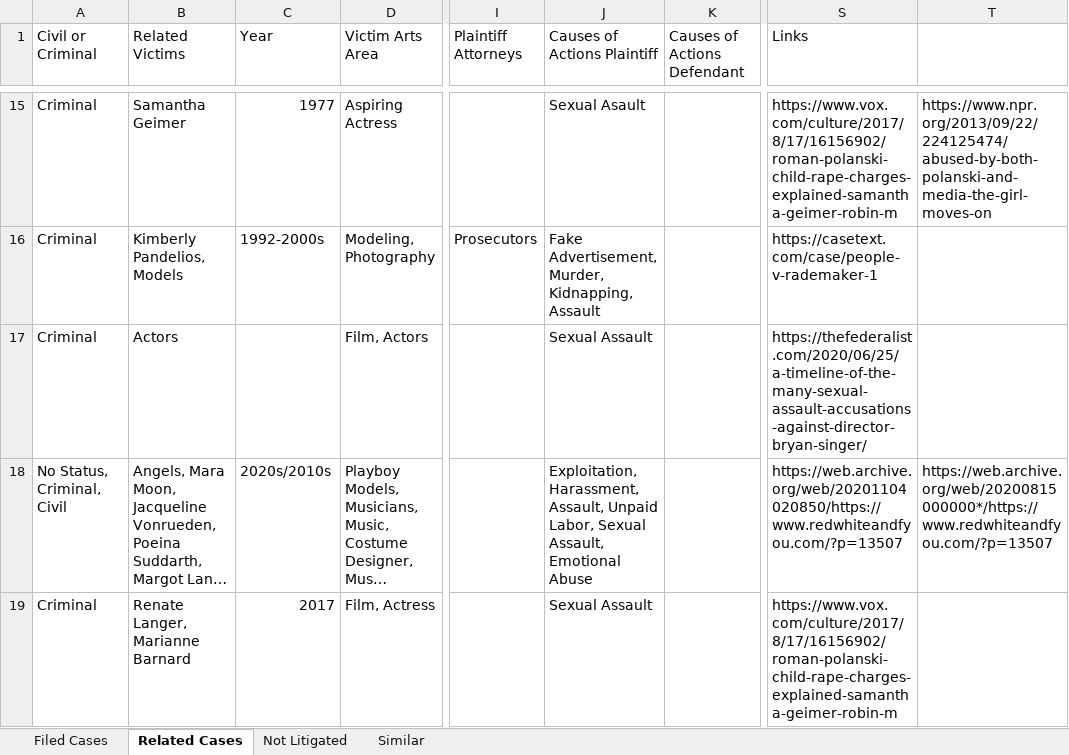
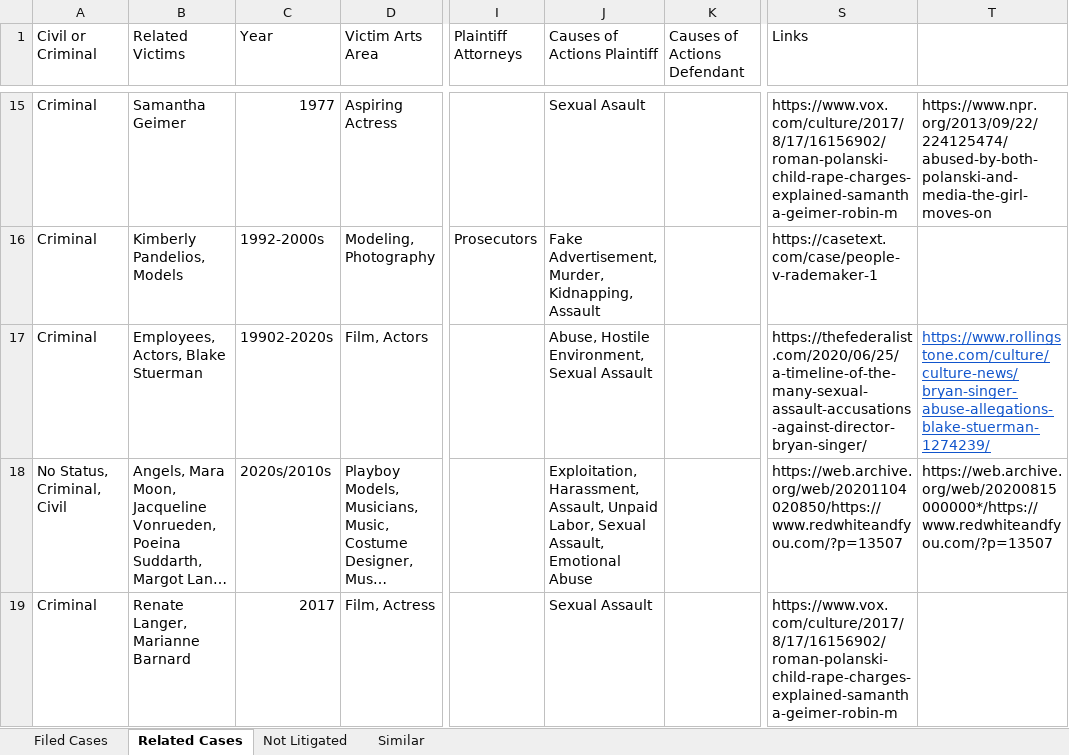
Before and after one commit to RescueSocial/Victims_Cases_Film-Music-Arts, an Excel workbook: Cases in Film_Music_Arts - List Foundations.xlsx, sheet Related Cases, drawn as a sheet; only a part is shown, gaps mark what is left out; long unchanged cells end in …; values as stored, in another font and other column widths than the file's, no borders; the diff names each change by its address in the sheet, - before the commit and + after, or states it on an @@ line.

Commit message:
Foundation Filed Cases, Related Cases, Not Litigated

```diff
--- a/Cases in Film_Music_Arts - List Foundations.xlsx (sheet Related Cases)
+++ b/Cases in Film_Music_Arts - List Foundations.xlsx (sheet Related Cases)
-B17 (Related Victims): Actors
+B17 (Related Victims): Employees, Actors, Blake Stuerman
-C17 (Year): (empty)
+C17 (Year): 19902-2020s
-J17 (Causes of Actions Plaintiff): Sexual Assault
+J17 (Causes of Actions Plaintiff): Abuse, Hostile Environment, Sexual Assault
-T17: (empty)
+T17: https://www.rollingstone.com/culture/culture-news/bryan-singer-abuse-allegations-blake-stuerman-1274239/
```
